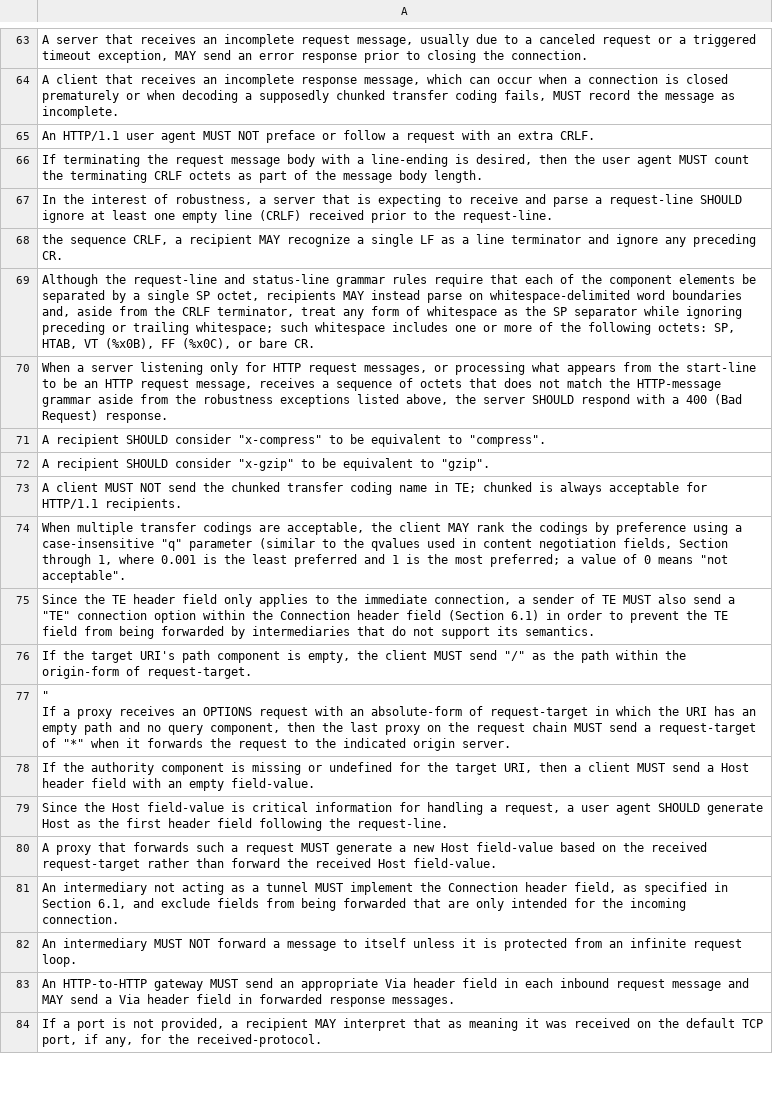
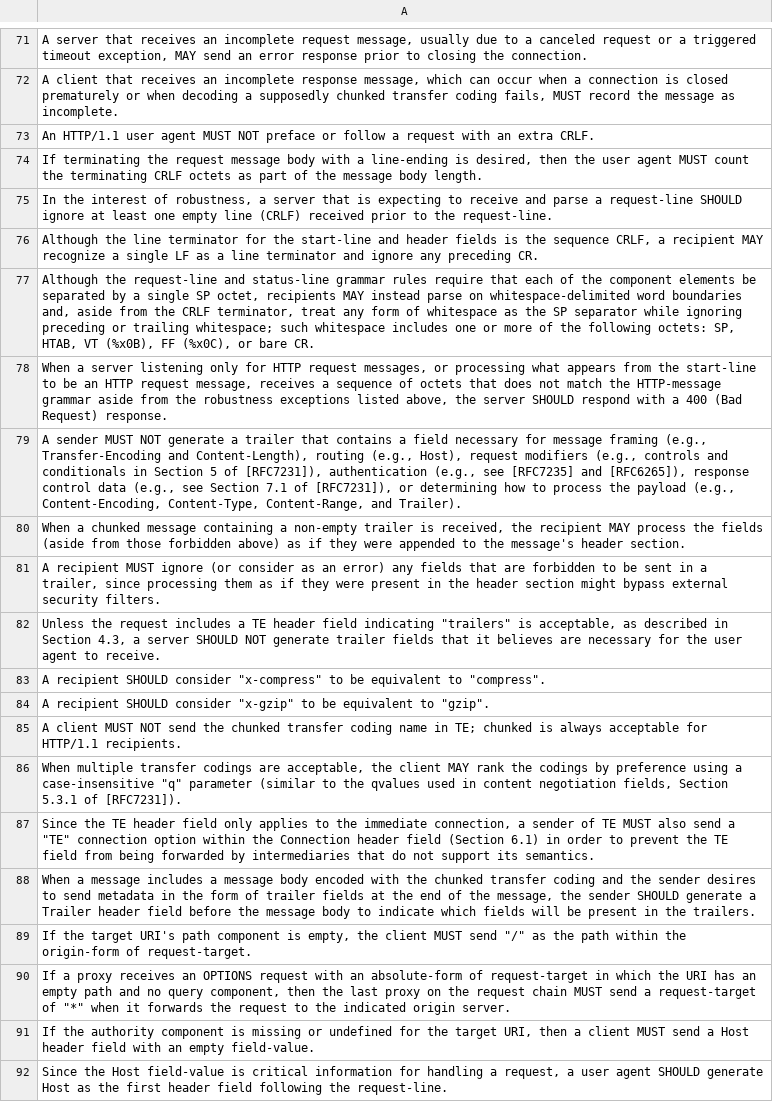
Before and after one commit to mo-xiaoxi/HDiff, a CSV file: data/role_behavior/7230.csv, drawn as a sheet; only a part is shown, gaps mark what is left out; the shorter side is filled out with more unchanged rows; the diff covers the shown part only.

```diff
--- a/data/role_behavior/7230.csv
+++ b/data/role_behavior/7230.csv
@@ -67,5 +75,9 @@ An HTTP/1.1 user agent MUST NOT preface or follow a request with an extra CRLF.
 "In the interest of robustness, a server that is expecting to receive and parse a request-line SHOULD ignore at least one empty line (CRLF) received prior to the request-line."
-"the sequence CRLF, a recipient MAY recognize a single LF as a line terminator and ignore any preceding CR."
+"Although the line terminator for the start-line and header fields is the sequence CRLF, a recipient MAY recognize a single LF as a line terminator and ignore any preceding CR."
 "Although the request-line and status-line grammar rules require that each of the component elements be separated by a single SP octet, recipients MAY instead parse on whitespace-delimited word boundaries and, aside from the CRLF terminator, treat any form of whitespace as the SP separator while ignoring preceding or trailing whitespace; such whitespace includes one or more of the following octets: SP, HTAB, VT (%x0B), FF (%x0C), or bare CR."
 "When a server listening only for HTTP request messages, or processing what appears from the start-line to be an HTTP request message, receives a sequence of octets that does not match the HTTP-message grammar aside from the robustness exceptions listed above, the server SHOULD respond with a 400 (Bad Request) response."
+"A sender MUST NOT generate a trailer that contains a field necessary for message framing (e.g., Transfer-Encoding and Content-Length), routing (e.g., Host), request modifiers (e.g., controls and conditionals in Section 5 of [RFC7231]), authentication (e.g., see [RFC7235] and [RFC6265]), response control data (e.g., see Section 7.1 of [RFC7231]), or determining how to process the payload (e.g., Content-Encoding, Content-Type, Content-Range, and Trailer)."
+"When a chunked message containing a non-empty trailer is received, the recipient MAY process the fields (aside from those forbidden above) as if they were appended to the message's header section."
+"A recipient MUST ignore (or consider as an error) any fields that are forbidden to be sent in a trailer, since processing them as if they were present in the header section might bypass external security filters."
+"Unless the request includes a TE header field indicating ""trailers"" is acceptable, as described in Section 4.3, a server SHOULD NOT generate trailer fields that it believes are necessary for the user agent to receive."
 "A recipient SHOULD consider ""x-compress"" to be equivalent to ""compress""."
@@ -73,7 +85,7 @@ An HTTP/1.1 user agent MUST NOT preface or follow a request with an extra CRLF.
 A client MUST NOT send the chunked transfer coding name in TE; chunked is always acceptable for HTTP/1.1 recipients.
-"When multiple transfer codings are acceptable, the client MAY rank the codings by preference using a case-insensitive ""q"" parameter (similar to the qvalues used in content negotiation fields, Section through 1, where 0.001 is the least preferred and 1 is the most preferred; a value of 0 means ""not acceptable""."
+"When multiple transfer codings are acceptable, the client MAY rank the codings by preference using a case-insensitive ""q"" parameter (similar to the qvalues used in content negotiation fields, Section 5.3.1 of [RFC7231])."
 "Since the TE header field only applies to the immediate connection, a sender of TE MUST also send a ""TE"" connection option within the Connection header field (Section 6.1) in order to prevent the TE field from being forwarded by intermediaries that do not support its semantics."
+"When a message includes a message body encoded with the chunked transfer coding and the sender desires to send metadata in the form of trailer fields at the end of the message, the sender SHOULD generate a Trailer header field before the message body to indicate which fields will be present in the trailers."
 "If the target URI's path component is empty, the client MUST send ""/"" as the path within the origin-form of request-target."
-"""
-If a proxy receives an OPTIONS request with an absolute-form of request-target in which the URI has an empty path and no query component, then the last proxy on the request chain MUST send a request-target of ""*"" when it forwards the request to the indicated origin server."
+"If a proxy receives an OPTIONS request with an absolute-form of request-target in which the URI has an empty path and no query component, then the last proxy on the request chain MUST send a request-target of ""*"" when it forwards the request to the indicated origin server."
 "If the authority component is missing or undefined for the target URI, then a client MUST send a Host header field with an empty field-value."
```
Also changed, not shown: 15 added rows, 10 removed rows and 6 edited cells elsewhere in this file, data/role_behavior/7232.csv, data/role_behavior/7233.csv, 13 other files.
